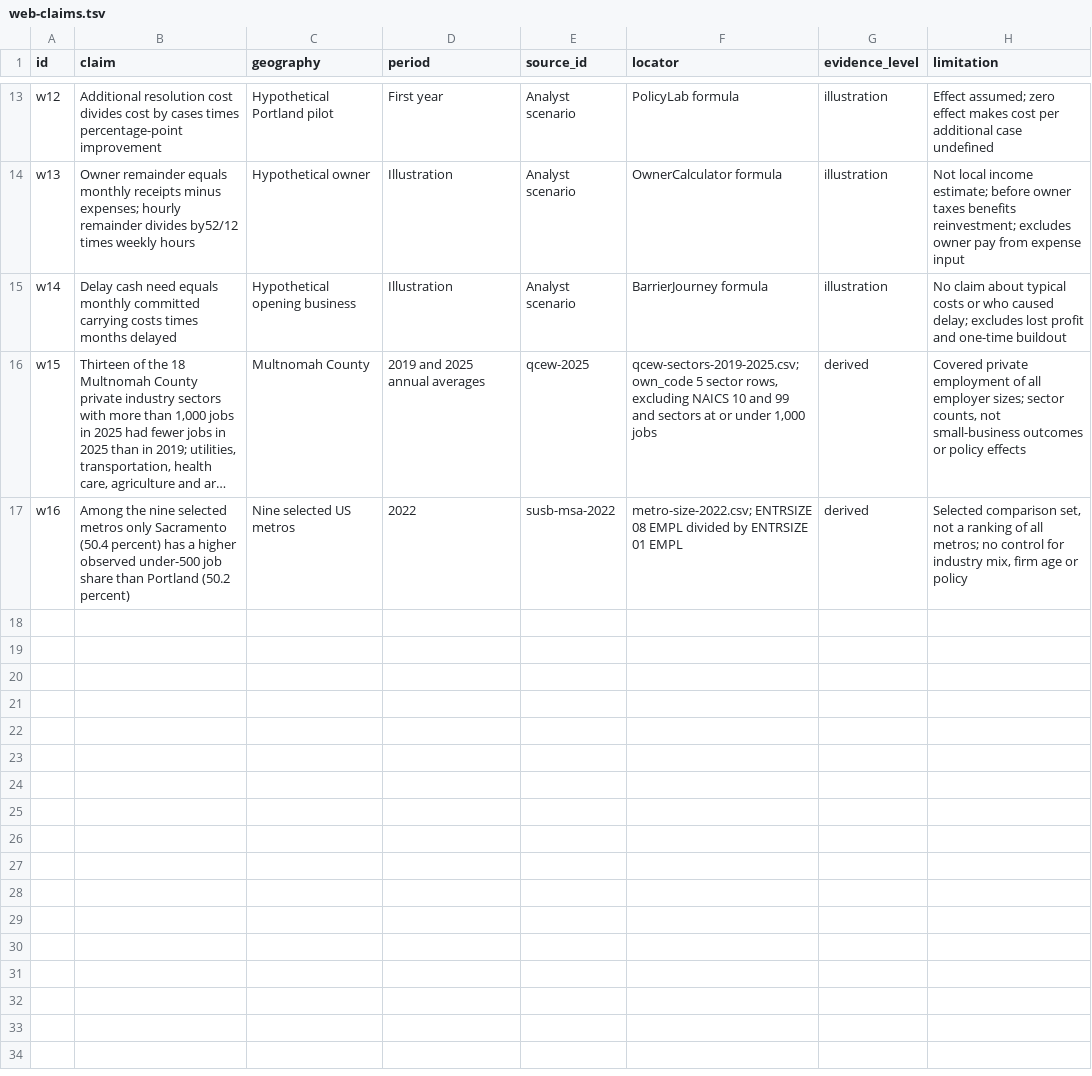
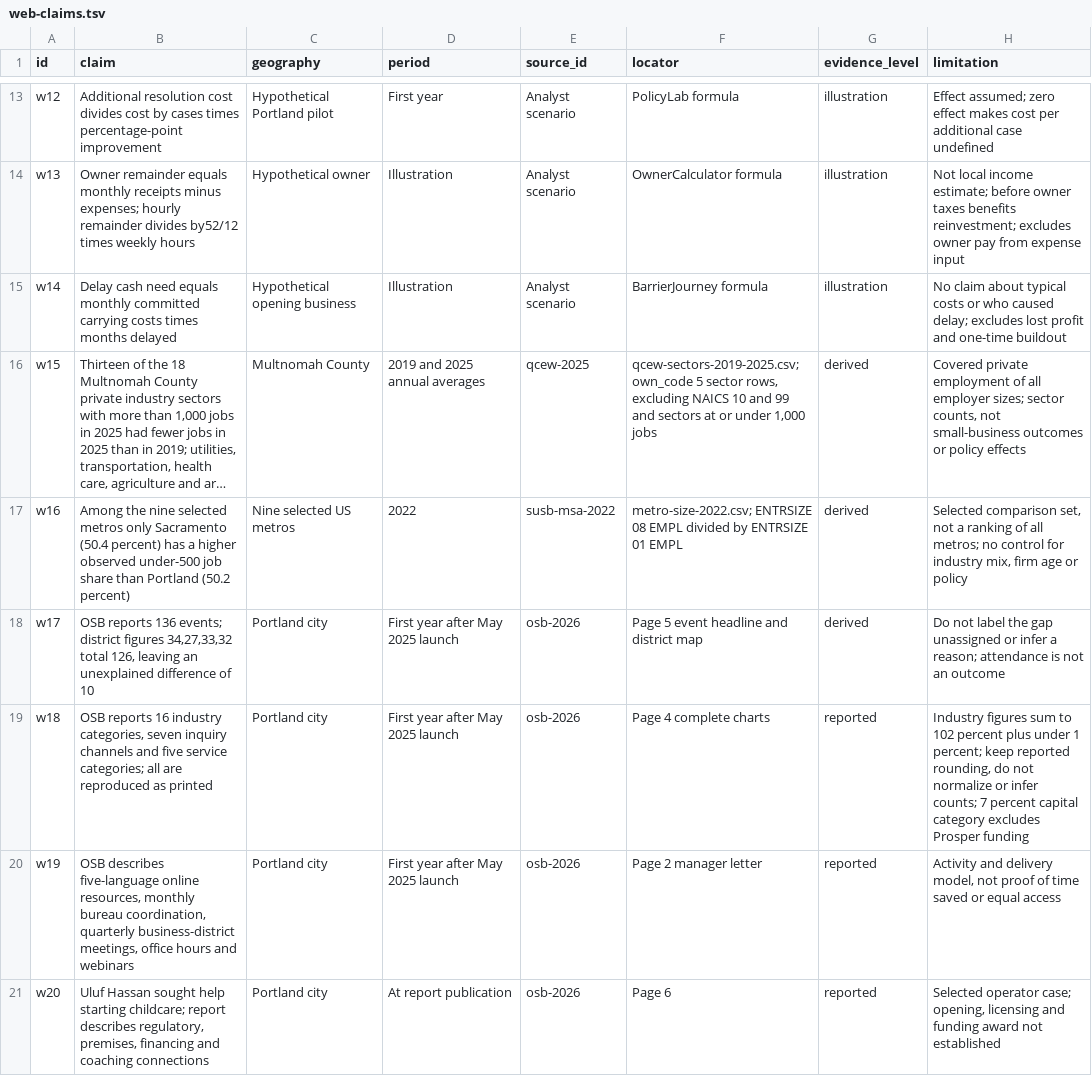
Before and after one commit to ekrolewicz6/portland-civic-lab, a TSV file: public/data/small-business/web-claims.tsv, drawn as a sheet; only a part is shown, gaps mark what is left out; long unchanged cells end in …; the diff covers the shown part only; the diff names each change by its address in the sheet, - before the commit and + after, or states it on an @@ line.

Commit message:
Integrate complete OSB first-year evidence into small-business report

```diff
--- a/public/data/small-business/web-claims.tsv
+++ b/public/data/small-business/web-claims.tsv
+row 18: w17 | OSB reports 136 events; district figures 34,27,33,32 total 126, leaving an unexplained difference of 10 | Portland city | First year after May 2025 launch | osb-2026 | Page 5 event headline and district map | derived | Do not label the gap unassigned or infer a reason; attendance is not an outcome
+row 19: w18 | OSB reports 16 industry categories, seven inquiry channels and five service categories; all are reproduced as printed | Portland city | First year after May 2025 launch | osb-2026 | Page 4 complete charts | reported | Industry figures sum to 102 percent plus under 1 percent; keep reported rounding, do not normalize or infer counts; 7 percent capital category excludes Prosper funding
+row 20: w19 | OSB describes five-language online resources, monthly bureau coordination, quarterly business-district meetings, office hours and webinars | Portland city | First year after May 2025 launch | osb-2026 | Page 2 manager letter | reported | Activity and delivery model, not proof of time saved or equal access
+row 21: w20 | Uluf Hassan sought help starting childcare; report describes regulatory, premises, financing and coaching connections | Portland city | At report publication | osb-2026 | Page 6 | reported | Selected operator case; opening, licensing and funding award not established
```
Also changed, not shown: 4 added rows elsewhere in this file, public/data/small-business/sources.tsv, research/small-business/sources.tsv, 26 other files.
